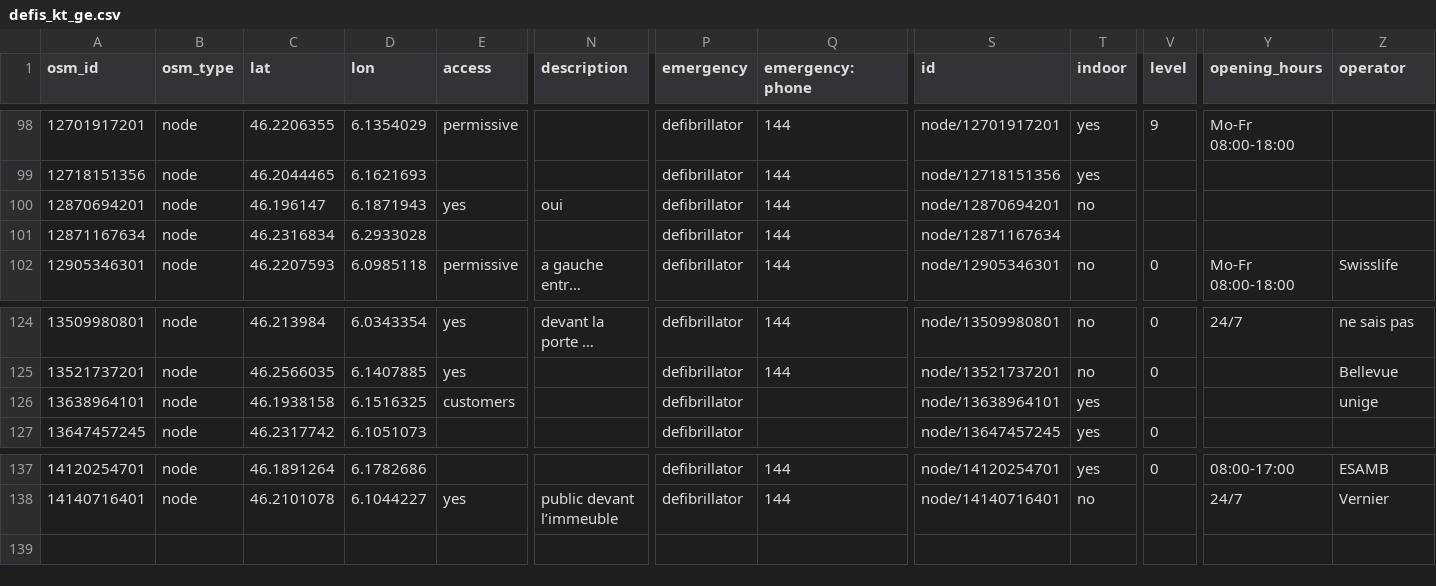
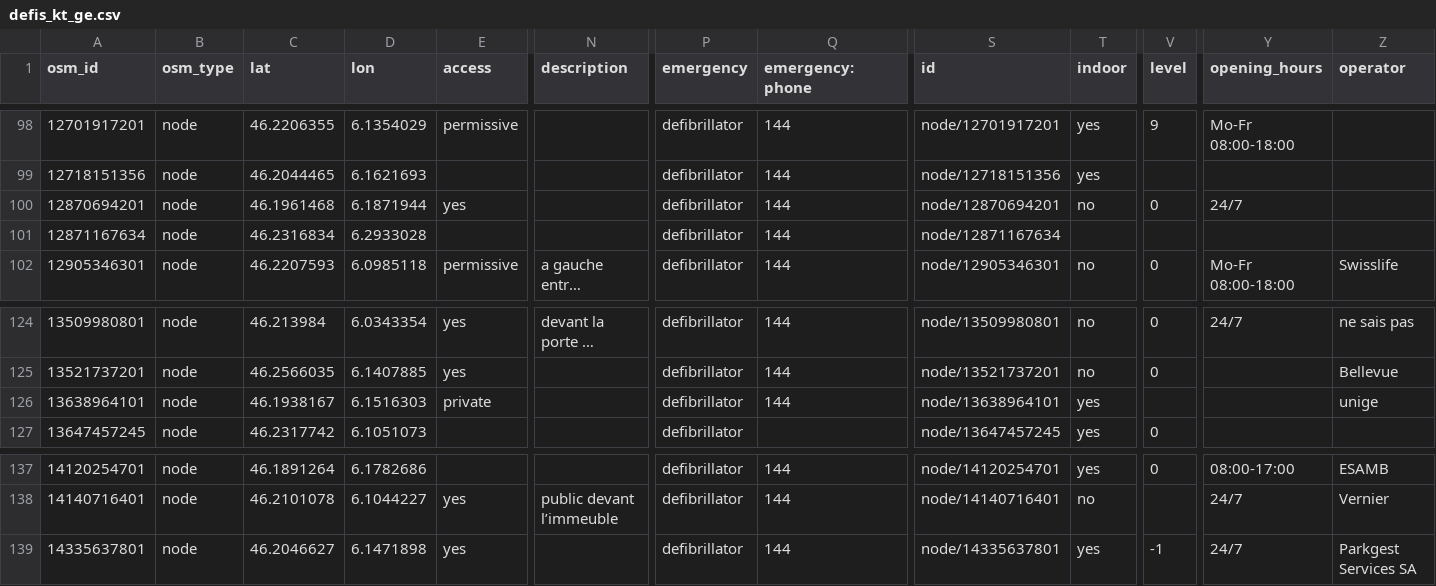
Before and after one commit to defikarte/defi_data, a CSV file: data/csv/defis_kt_ge.csv, drawn as a sheet; only a part is shown, gaps mark what is left out; long unchanged cells end in …; rows hold the shown columns only; the diff names each change by its address in the sheet, - before the commit and + after, or states it on an @@ line.

```diff
--- a/data/csv/defis_kt_ge.csv
+++ b/data/csv/defis_kt_ge.csv
-C100 (lat): 46.196147
+C100 (lat): 46.1961468
-D100 (lon): 6.1871943
+D100 (lon): 6.1871944
-N100 (description): oui
+N100 (description): (empty)
-V100 (level): (empty)
+V100 (level): 0
-Y100 (opening_hours): (empty)
+Y100 (opening_hours): 24/7
-C126 (lat): 46.1938158
+C126 (lat): 46.1938167
-D126 (lon): 6.1516325
+D126 (lon): 6.1516303
-E126 (access): customers
+E126 (access): private
-Q126 (emergency:phone): (empty)
+Q126 (emergency:phone): 144
+row 139: 14335637801 | node | 46.2046627 | 6.1471898 | yes |  | defibrillator | 144 | node/14335637801 | yes | -1 | 24/7 | Parkgest Services SA
```
Also changed, not shown: data/csv/defis_dispo_knzsg.csv, data/csv/defis_kt_be.csv, 13 other files.
